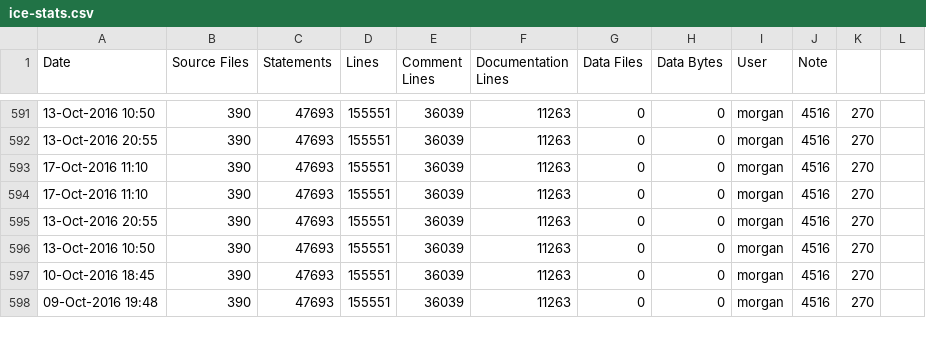
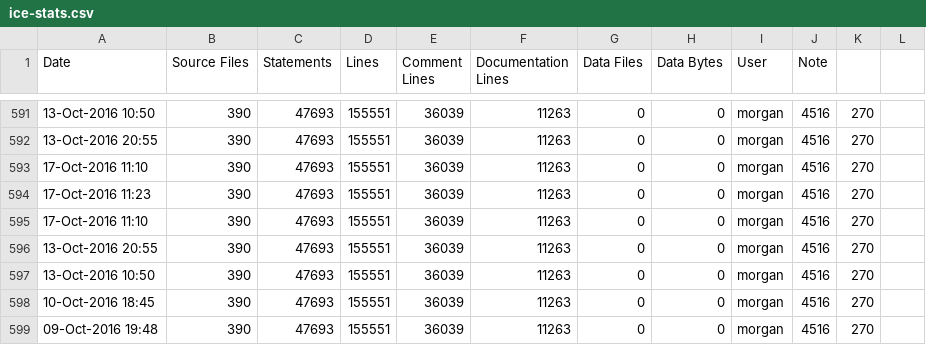
Before and after one commit to RomkoSI/G3D, a CSV file: assimp.lib/ice-stats.csv, drawn as a sheet; only a part is shown, gaps mark what is left out.

```diff
--- a/assimp.lib/ice-stats.csv
+++ b/assimp.lib/ice-stats.csv
@@ -593,2 +593,3 @@ Date,Source Files,Statements,Lines,Comment Lines,Documentation Lines,Data Files,
 17-Oct-2016 11:10,390,47693,155551,36039,11263,0,0,morgan,4516,270
+17-Oct-2016 11:23,390,47693,155551,36039,11263,0,0,morgan,4516,270
 17-Oct-2016 11:10,390,47693,155551,36039,11263,0,0,morgan,4516,270
```
Also changed, not shown: freeimage.lib/ice-stats.csv, glew.lib/ice-stats.csv, 9 other files.
